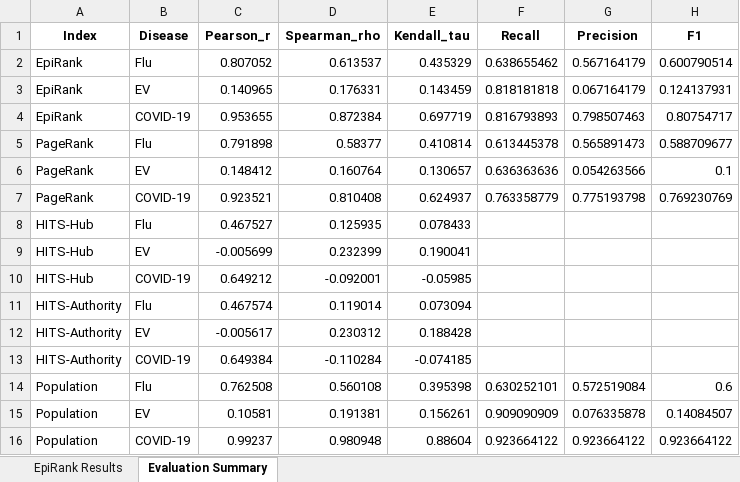
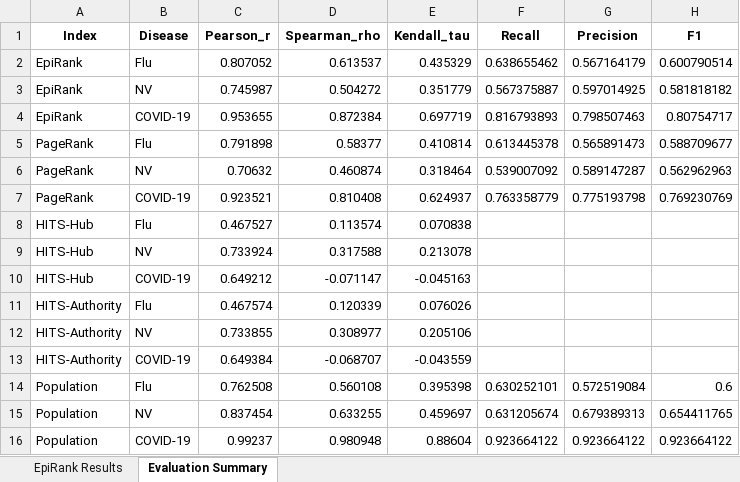
Before and after one commit to timeback2023/Seq-day-EpiRank, an Excel workbook: EpiRank_改_Germany/ERA_result_reverse_seqday_d_0.95_loops_105.xlsx, sheet Evaluation Summary, drawn as a sheet; values as stored, in another font and other column widths than the file's, no borders; removed rows and columns are numbered as before the commit, all else as after; the diff names each change by its address in the sheet, - before the commit and + after, or states it on an @@ line.

```diff
--- a/EpiRank_改_Germany/ERA_result_reverse_seqday_d_0.95_loops_105.xlsx (sheet Evaluation Summary)
+++ b/EpiRank_改_Germany/ERA_result_reverse_seqday_d_0.95_loops_105.xlsx (sheet Evaluation Summary)
-row 3: EpiRank | EV | 0.140965 | 0.176331 | 0.143459 | 0.818181818 | 0.067164179 | 0.124137931
+row 3: EpiRank | NV | 0.745987 | 0.504272 | 0.351779 | 0.567375887 | 0.597014925 | 0.581818182
-row 6: PageRank | EV | 0.148412 | 0.160764 | 0.130657 | 0.636363636 | 0.054263566 | 0.1
+row 6: PageRank | NV | 0.70632 | 0.460874 | 0.318464 | 0.539007092 | 0.589147287 | 0.562962963
-D8 (Spearman_rho): 0.125935
+D8 (Spearman_rho): 0.113574
-E8 (Kendall_tau): 0.078433
+E8 (Kendall_tau): 0.070838
-row 9: HITS-Hub | EV | -0.005699 | 0.232399 | 0.190041
+row 9: HITS-Hub | NV | 0.733924 | 0.317588 | 0.213078
-D10 (Spearman_rho): -0.092001
+D10 (Spearman_rho): -0.071147
-E10 (Kendall_tau): -0.05985
+E10 (Kendall_tau): -0.045163
-D11 (Spearman_rho): 0.119014
+D11 (Spearman_rho): 0.120339
-E11 (Kendall_tau): 0.073094
+E11 (Kendall_tau): 0.076026
-row 12: HITS-Authority | EV | -0.005617 | 0.230312 | 0.188428
+row 12: HITS-Authority | NV | 0.733855 | 0.308977 | 0.205106
-D13 (Spearman_rho): -0.110284
+D13 (Spearman_rho): -0.068707
-E13 (Kendall_tau): -0.074185
+E13 (Kendall_tau): -0.043559
-row 15: Population | EV | 0.10581 | 0.191381 | 0.156261 | 0.909090909 | 0.076335878 | 0.14084507
+row 15: Population | NV | 0.837454 | 0.633255 | 0.459697 | 0.631205674 | 0.679389313 | 0.654411765
```
Also changed, not shown: sheet EpiRank Results, EpiRank_原_Germany/ERA_result_d_0.95_daytime_0.5_loops_110.xlsx, EpiRank_改_Germany/ERA_result_seqday_d_0.95_loops_105.xlsx, 10 other files.
